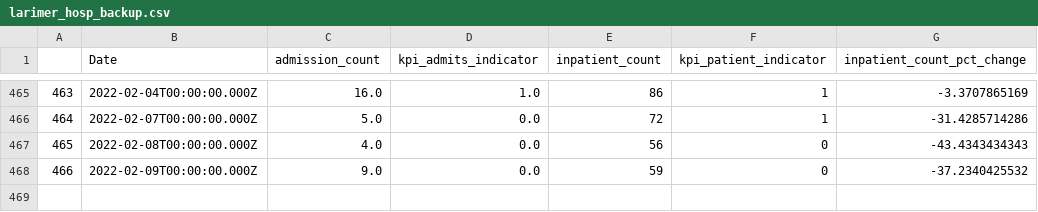
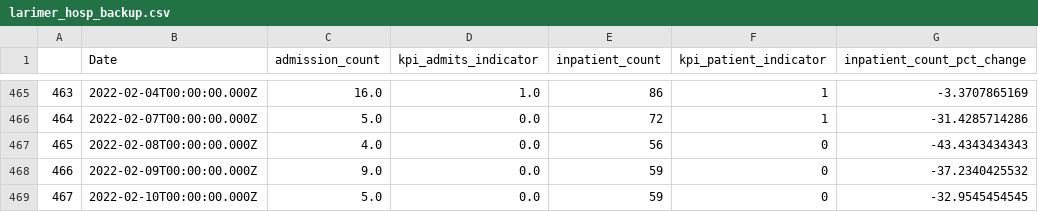
Before and after one commit to codyish/larimer_covid, a CSV file: larimer_hosp_backup.csv, drawn as a sheet; only a part is shown, gaps mark what is left out.

```diff
--- a/larimer_hosp_backup.csv
+++ b/larimer_hosp_backup.csv
@@ -468 +468,2 @@
 466,2022-02-09T00:00:00.000Z,9.0,0.0,59,0,-37.2340425532
+467,2022-02-10T00:00:00.000Z,5.0,0.0,59,0,-32.9545454545
```
Also changed, not shown: 7 other files.
